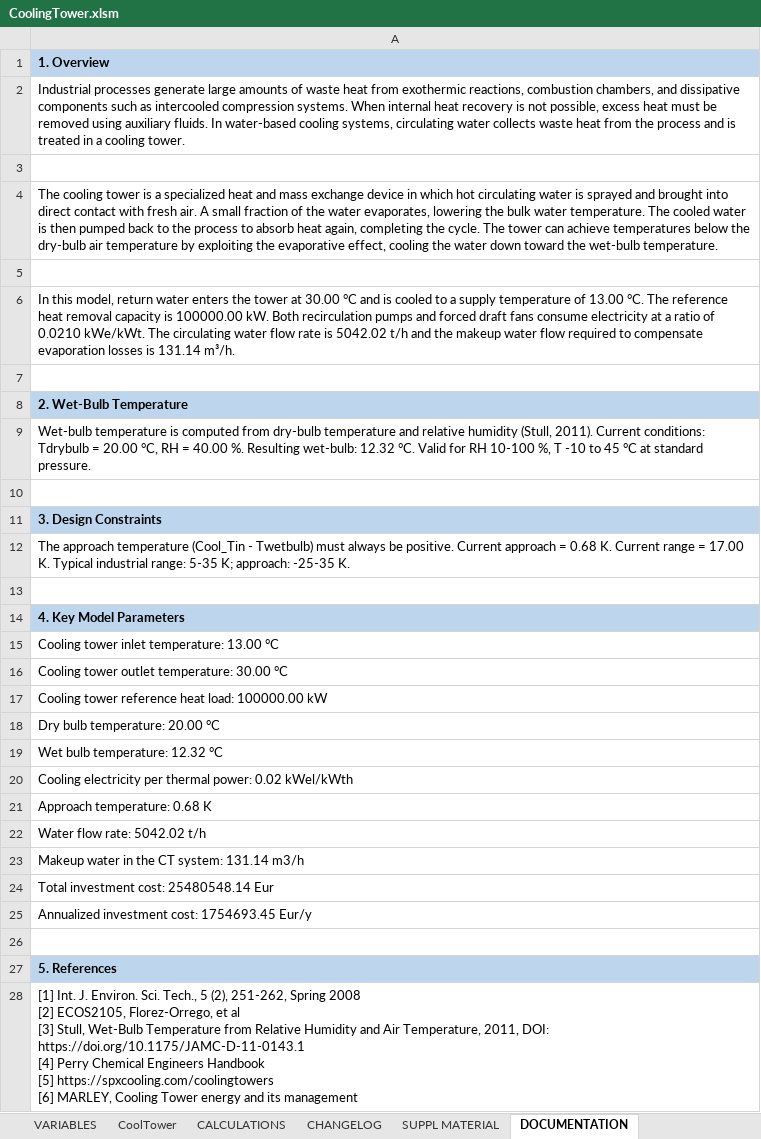
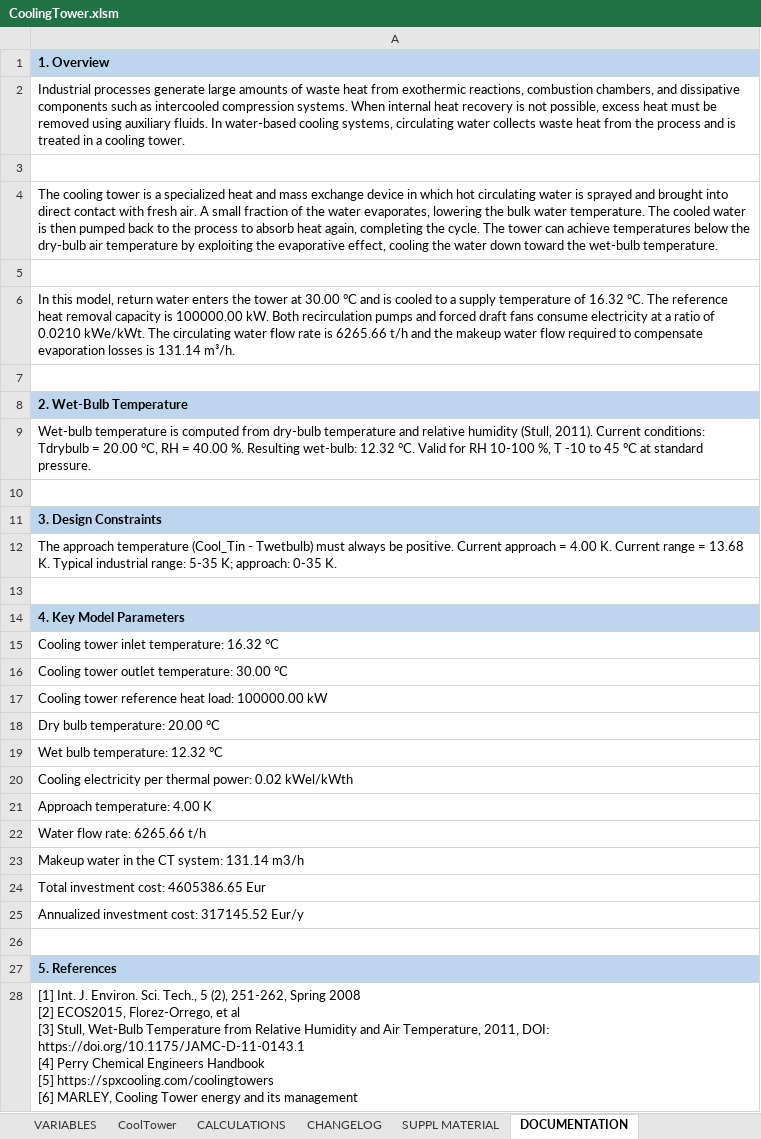
Before and after one commit to dflorez0/IETSTaskXXIVbyIEA, an Excel workbook: 1-EnergyTechnologies/CoolingTower/Excel/CoolingTower.xlsm, sheet DOCUMENTATION, drawn as a sheet; values as stored, in another font and other column widths than the file's, no borders; charts and pictures not drawn; ↵ is a line break in a cell; the diff names each change by its address in the sheet, - before the commit and + after, or states it on an @@ line.

```diff
--- a/1-EnergyTechnologies/CoolingTower/Excel/CoolingTower.xlsm (sheet DOCUMENTATION)
+++ b/1-EnergyTechnologies/CoolingTower/Excel/CoolingTower.xlsm (sheet DOCUMENTATION)
-A6: …temperature of 13.00 °C. The reference heat removal capacity is 100000.00 kW. Both recirculation pumps and forced draft fans consume electricity at a ratio of 0.0210 kWe/kWt. The circulating water flow rate is 5042.02 t/h and…
+A6: …temperature of 16.32 °C. The reference heat removal capacity is 100000.00 kW. Both recirculation pumps and forced draft fans consume electricity at a ratio of 0.0210 kWe/kWt. The circulating water flow rate is 6265.66 t/h and…
-A12: …approach = 0.68 K. Current range = 17.00 K. Typical industrial range: 5-35 K; approach: -25-35 K.
+A12: …approach = 4.00 K. Current range = 13.68 K. Typical industrial range: 5-35 K; approach: 0-35 K.
-A15: Cooling tower inlet temperature: 13.00 °C
+A15: Cooling tower inlet temperature: 16.32 °C
-A21: Approach temperature: 0.68 K
+A21: Approach temperature: 4.00 K
-A22: Water flow rate: 5042.02 t/h
+A22: Water flow rate: 6265.66 t/h
-A24: Total investment cost: 25480548.14 Eur
+A24: Total investment cost: 4605386.65 Eur
-A25: Annualized investment cost: 1754693.45 Eur/y
+A25: Annualized investment cost: 317145.52 Eur/y
-A28: …2008 ↵ [2] ECOS2105, Florez-Orrego, et…
+A28: …2008 ↵ [2] ECOS2015, Florez-Orrego, et…
```
Also changed, not shown: sheet VARIABLES, sheet CoolTower, sheet CHANGELOG, sheet METADATA, formulas that keep their value, 1 other file.
